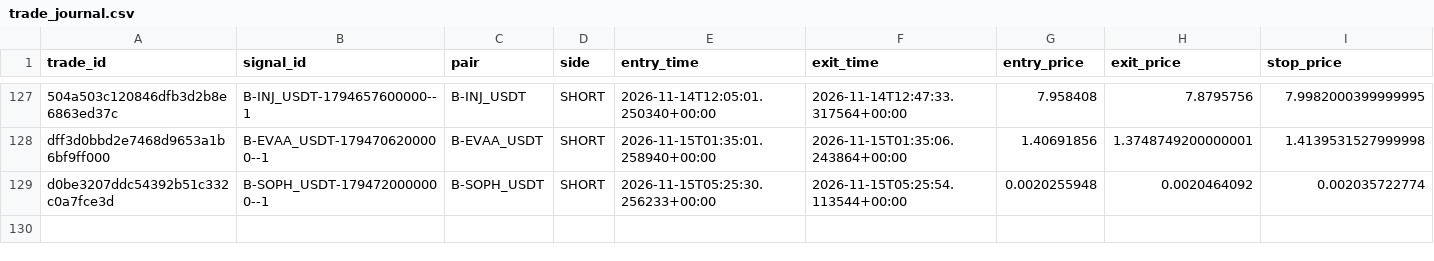
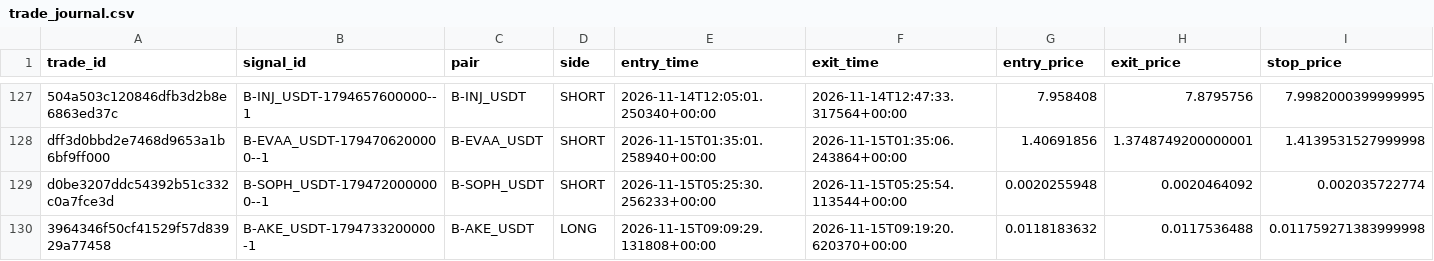
Before and after one commit to harnepal-hub/AMTE-Self-Evolving-Intraday-Trading-Engine, a CSV file: data/paper_3strategy/trade_journal.csv, drawn as a sheet; only a part is shown, gaps mark what is left out; rows hold the shown columns only; the diff names each change by its address in the sheet, - before the commit and + after, or states it on an @@ line.

```diff
--- a/data/paper_3strategy/trade_journal.csv
+++ b/data/paper_3strategy/trade_journal.csv
+row 130: 3964346f50cf41529f57d83929a77458 | B-AKE_USDT-1794733200000-1 | B-AKE_USDT | LONG | 2026-11-15T09:09:29.131808+00:00 | 2026-11-15T09:19:20.620370+00:00 | 0.0118183632 | 0.0117536488 | 0.011759271383999998
```
Also changed, not shown: 12 other files.
